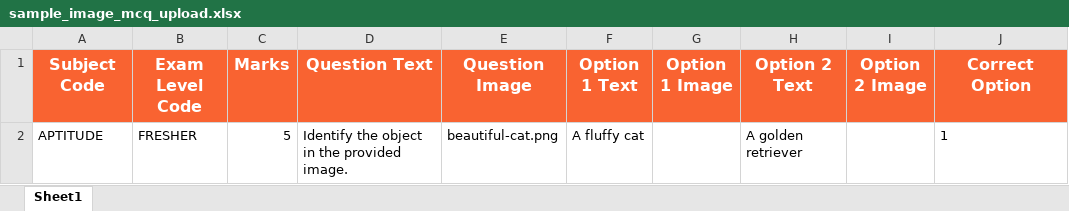
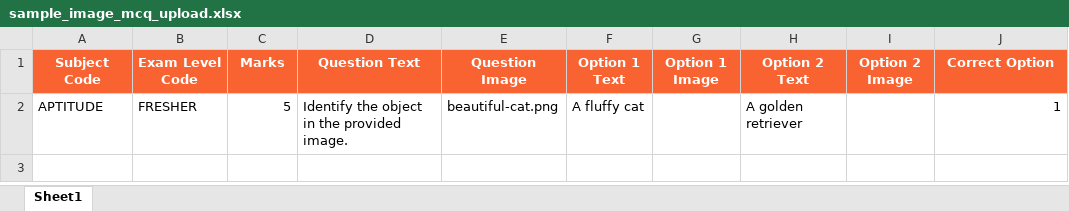
Before and after one commit to md-danish-ai/talent-flow-ats, an Excel workbook: frontend/public/templates/sample_image_mcq_upload.xlsx, sheet Sheet1, drawn as a sheet; values as stored, in another font and other column widths than the file's, no borders; the diff names each change by its address in the sheet, - before the commit and + after, or states it on an @@ line.

Commit message:
refactor: optimize bulk upload service with Pydantic schemas and add sample templates for various question types.

```diff
--- a/frontend/public/templates/sample_image_mcq_upload.xlsx (sheet Sheet1)
+++ b/frontend/public/templates/sample_image_mcq_upload.xlsx (sheet Sheet1)
@@ A1:J1 text size: smaller @@
-J2 alignment: left
+J2 alignment: right
```
Also changed, not shown: frontend/public/templates/sample_image_subjective_upload.xlsx, frontend/public/templates/sample_mcq_upload.xlsx, 9 other files.
